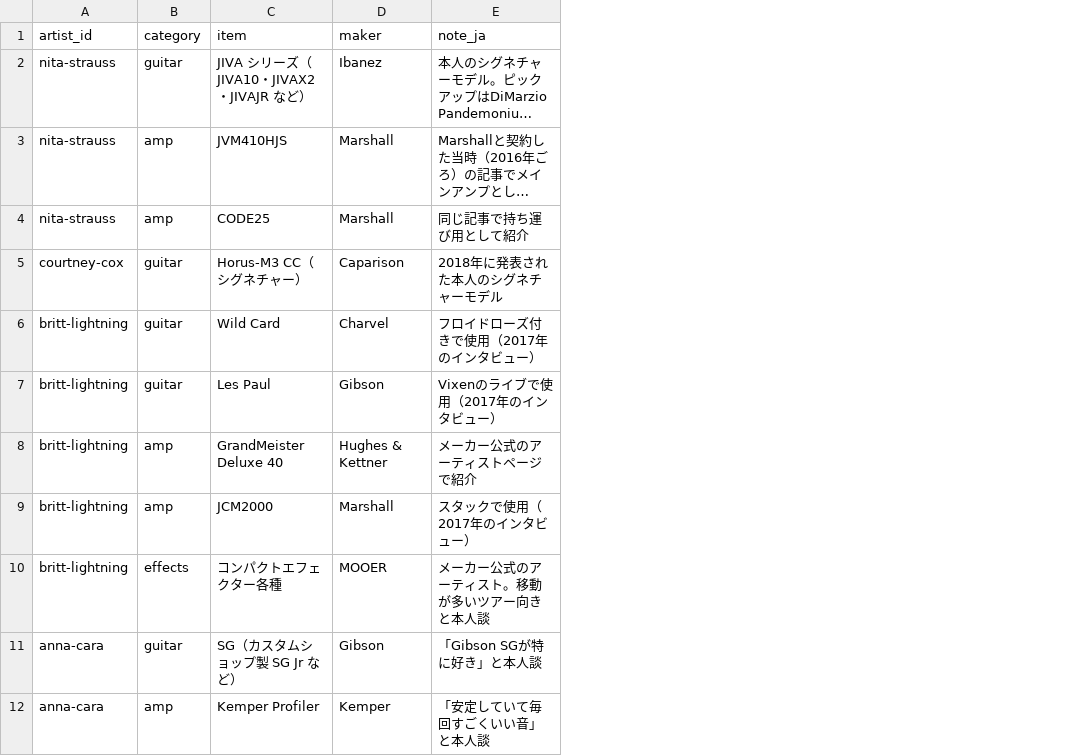
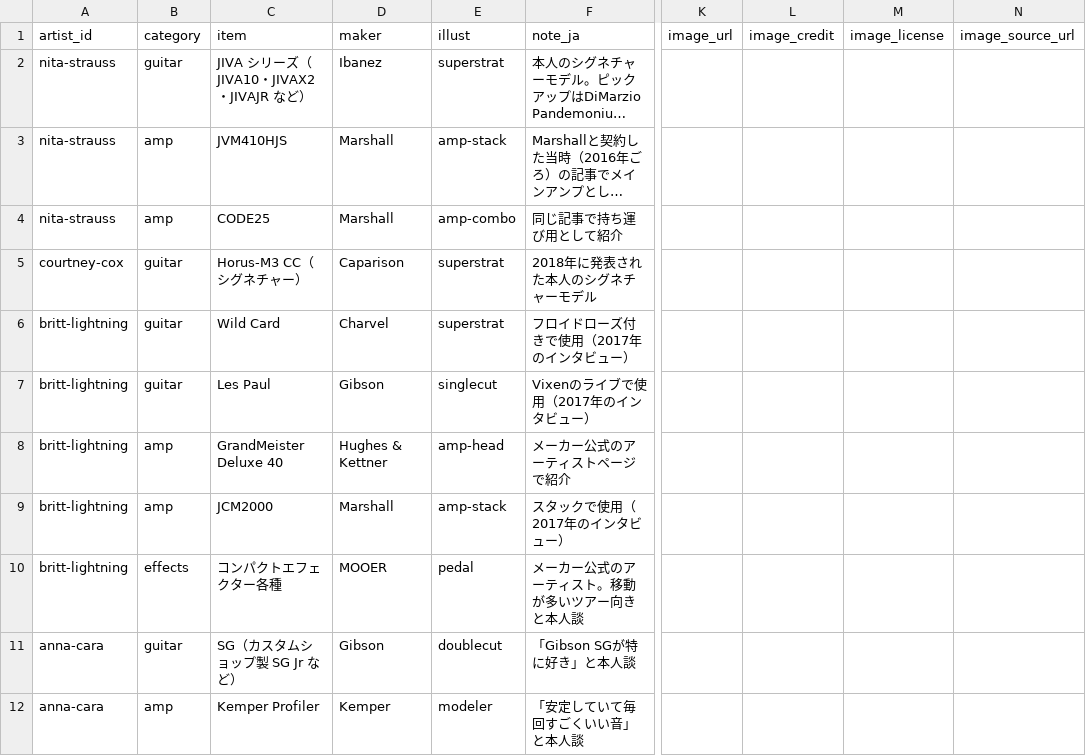
Before and after one commit to hitoshi0914-debug/guitarist-site, a CSV file: data/gear.csv, drawn as a sheet; only a part is shown, gaps mark what is left out; long unchanged cells end in …; the diff names each change by its address in the sheet, - before the commit and + after, or states it on an @@ line.

```diff
--- a/data/gear.csv
+++ b/data/gear.csv
+column E (illust), rows 2-12: superstrat | amp-stack | amp-combo | superstrat | superstrat | singlecut | amp-head | amp-stack | pedal | doublecut | modeler
+column K (image_url), empty
+column L (image_credit), empty
+column M (image_license), empty
+column N (image_source_url), empty
```
Also changed, not shown: 6 other files.
